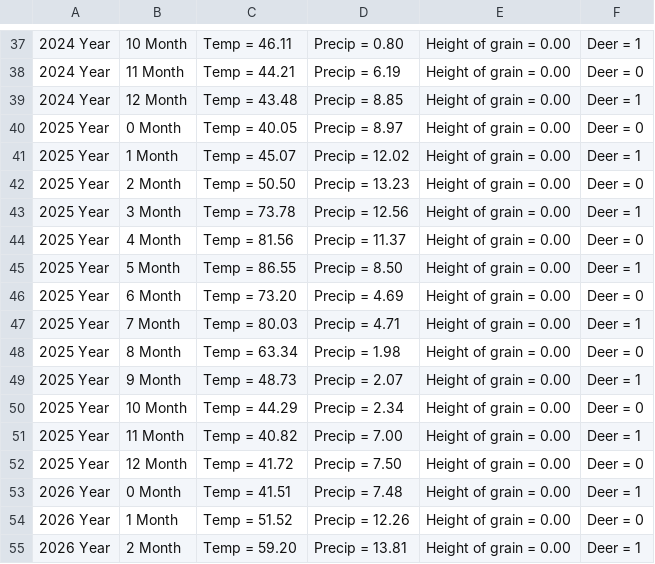
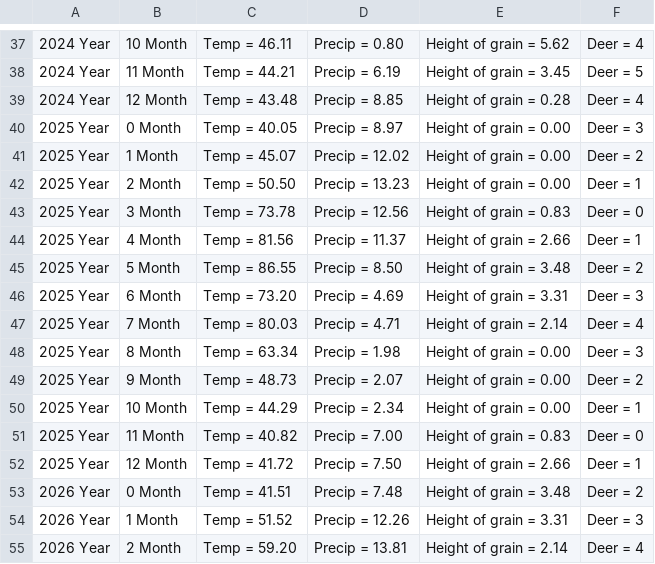
Before and after one commit to bonacib/Parallel-3, a CSV file: output.csv, drawn as a sheet; only a part is shown, gaps mark what is left out; the diff covers the shown part only.

```diff
--- a/output.csv
+++ b/output.csv
@@ -37,19 +37,19 @@
-2024 Year; 10 Month ; Temp =  46.11 ; Precip =   0.80; Height of grain =   0.00; Deer =  1
-2024 Year; 11 Month ; Temp =  44.21 ; Precip =   6.19; Height of grain =   0.00; Deer =  0
-2024 Year; 12 Month ; Temp =  43.48 ; Precip =   8.85; Height of grain =   0.00; Deer =  1
-2025 Year;  0 Month ; Temp =  40.05 ; Precip =   8.97; Height of grain =   0.00; Deer =  0
-2025 Year;  1 Month ; Temp =  45.07 ; Precip =  12.02; Height of grain =   0.00; Deer =  1
-2025 Year;  2 Month ; Temp =  50.50 ; Precip =  13.23; Height of grain =   0.00; Deer =  0
-2025 Year;  3 Month ; Temp =  73.78 ; Precip =  12.56; Height of grain =   0.00; Deer =  1
-2025 Year;  4 Month ; Temp =  81.56 ; Precip =  11.37; Height of grain =   0.00; Deer =  0
-2025 Year;  5 Month ; Temp =  86.55 ; Precip =   8.50; Height of grain =   0.00; Deer =  1
-2025 Year;  6 Month ; Temp =  73.20 ; Precip =   4.69; Height of grain =   0.00; Deer =  0
-2025 Year;  7 Month ; Temp =  80.03 ; Precip =   4.71; Height of grain =   0.00; Deer =  1
-2025 Year;  8 Month ; Temp =  63.34 ; Precip =   1.98; Height of grain =   0.00; Deer =  0
-2025 Year;  9 Month ; Temp =  48.73 ; Precip =   2.07; Height of grain =   0.00; Deer =  1
-2025 Year; 10 Month ; Temp =  44.29 ; Precip =   2.34; Height of grain =   0.00; Deer =  0
-2025 Year; 11 Month ; Temp =  40.82 ; Precip =   7.00; Height of grain =   0.00; Deer =  1
-2025 Year; 12 Month ; Temp =  41.72 ; Precip =   7.50; Height of grain =   0.00; Deer =  0
-2026 Year;  0 Month ; Temp =  41.51 ; Precip =   7.48; Height of grain =   0.00; Deer =  1
-2026 Year;  1 Month ; Temp =  51.52 ; Precip =  12.26; Height of grain =   0.00; Deer =  0
-2026 Year;  2 Month ; Temp =  59.20 ; Precip =  13.81; Height of grain =   0.00; Deer =  1
+2024 Year; 10 Month ; Temp =  46.11 ; Precip =   0.80; Height of grain =   5.62; Deer =  4
+2024 Year; 11 Month ; Temp =  44.21 ; Precip =   6.19; Height of grain =   3.45; Deer =  5
+2024 Year; 12 Month ; Temp =  43.48 ; Precip =   8.85; Height of grain =   0.28; Deer =  4
+2025 Year;  0 Month ; Temp =  40.05 ; Precip =   8.97; Height of grain =   0.00; Deer =  3
+2025 Year;  1 Month ; Temp =  45.07 ; Precip =  12.02; Height of grain =   0.00; Deer =  2
+2025 Year;  2 Month ; Temp =  50.50 ; Precip =  13.23; Height of grain =   0.00; Deer =  1
+2025 Year;  3 Month ; Temp =  73.78 ; Precip =  12.56; Height of grain =   0.83; Deer =  0
+2025 Year;  4 Month ; Temp =  81.56 ; Precip =  11.37; Height of grain =   2.66; Deer =  1
+2025 Year;  5 Month ; Temp =  86.55 ; Precip =   8.50; Height of grain =   3.48; Deer =  2
+2025 Year;  6 Month ; Temp =  73.20 ; Precip =   4.69; Height of grain =   3.31; Deer =  3
+2025 Year;  7 Month ; Temp =  80.03 ; Precip =   4.71; Height of grain =   2.14; Deer =  4
+2025 Year;  8 Month ; Temp =  63.34 ; Precip =   1.98; Height of grain =   0.00; Deer =  3
+2025 Year;  9 Month ; Temp =  48.73 ; Precip =   2.07; Height of grain =   0.00; Deer =  2
+2025 Year; 10 Month ; Temp =  44.29 ; Precip =   2.34; Height of grain =   0.00; Deer =  1
+2025 Year; 11 Month ; Temp =  40.82 ; Precip =   7.00; Height of grain =   0.83; Deer =  0
+2025 Year; 12 Month ; Temp =  41.72 ; Precip =   7.50; Height of grain =   2.66; Deer =  1
+2026 Year;  0 Month ; Temp =  41.51 ; Precip =   7.48; Height of grain =   3.48; Deer =  2
+2026 Year;  1 Month ; Temp =  51.52 ; Precip =  12.26; Height of grain =   3.31; Deer =  3
+2026 Year;  2 Month ; Temp =  59.20 ; Precip =  13.81; Height of grain =   2.14; Deer =  4
```
Also changed, not shown: 100 edited cells elsewhere in this file, 2 other files.
